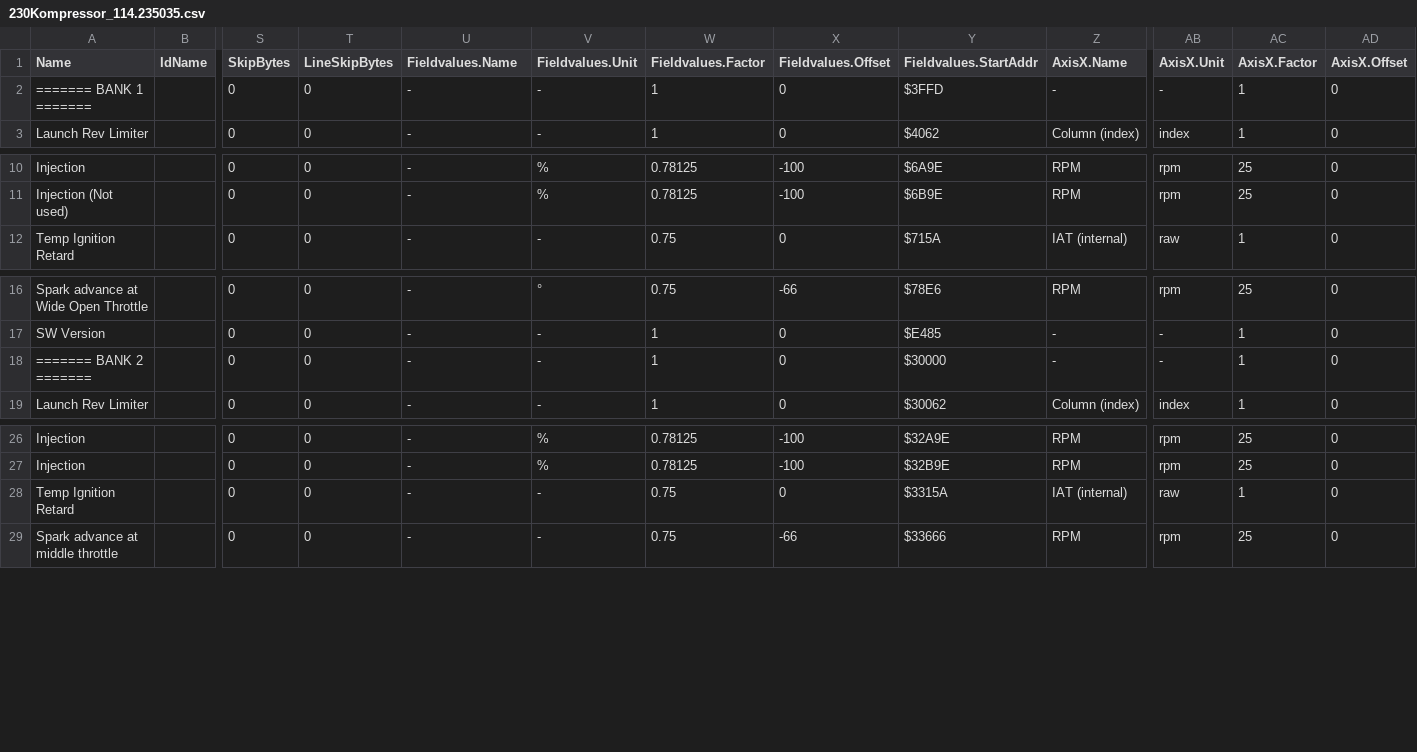
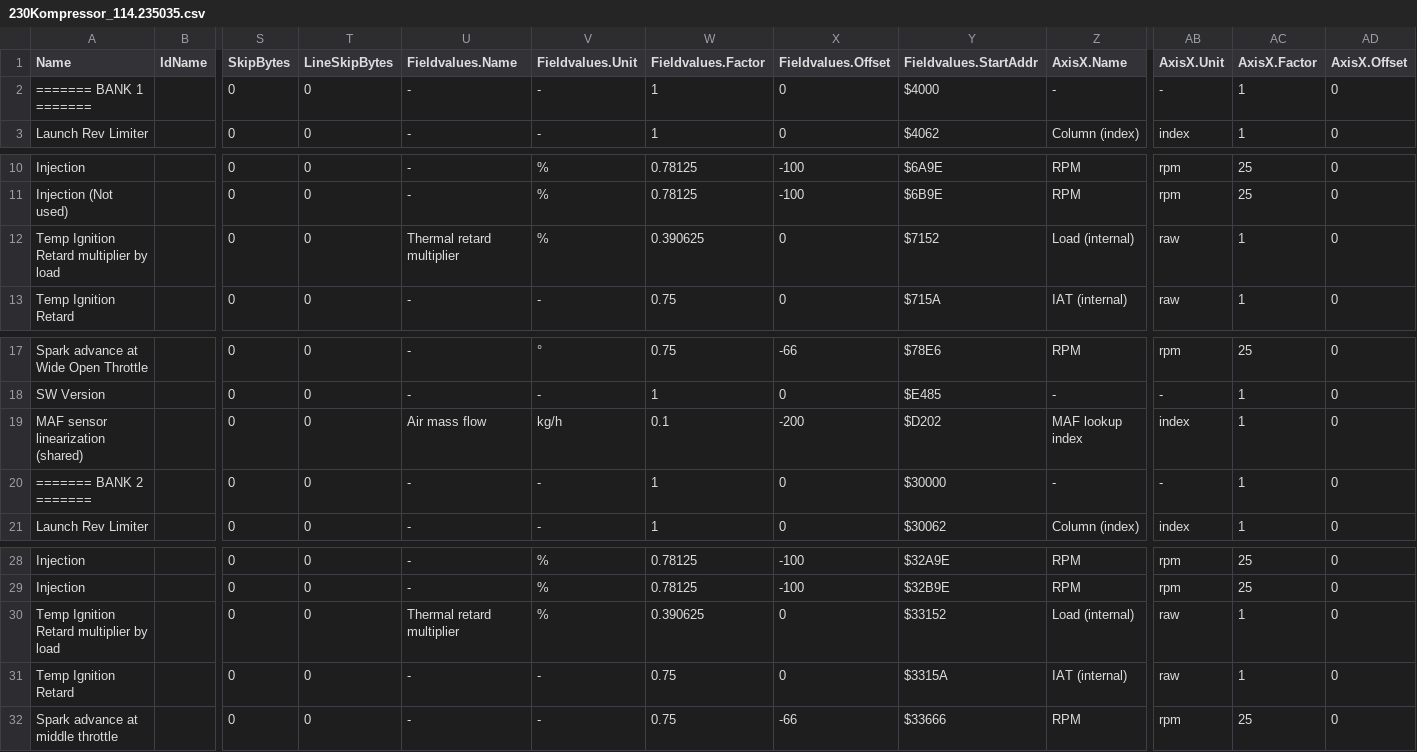
Before and after one commit to daniruiz/230kompressor, a CSV file: Map Definitions/230Kompressor_114.235035.csv, drawn as a sheet; only a part is shown, gaps mark what is left out; rows hold the shown columns only; the diff names each change by its address in the sheet, - before the commit and + after, or states it on an @@ line.

```diff
--- a/Map Definitions/230Kompressor_114.235035.csv
+++ b/Map Definitions/230Kompressor_114.235035.csv
-Y2 (Fieldvalues.StartAddr): $3FFD
+Y2 (Fieldvalues.StartAddr): $4000
+row 12: Temp Ignition Retard multiplier by load |  | 0 | 0 | Thermal retard multiplier | % | 0.390625 | 0 | $7152 | Load (internal) | raw | 1 | 0
+row 19: MAF sensor linearization (shared) |  | 0 | 0 | Air mass flow | kg/h | 0.1 | -200 | $D202 | MAF lookup index | index | 1 | 0
+row 30: Temp Ignition Retard multiplier by load |  | 0 | 0 | Thermal retard multiplier | % | 0.390625 | 0 | $33152 | Load (internal) | raw | 1 | 0
```
Also changed, not shown: Map Definitions/200Kompressor_114.235355.csv, Map Definitions/230Kompressor_114.235034.csv, 15 other files.
